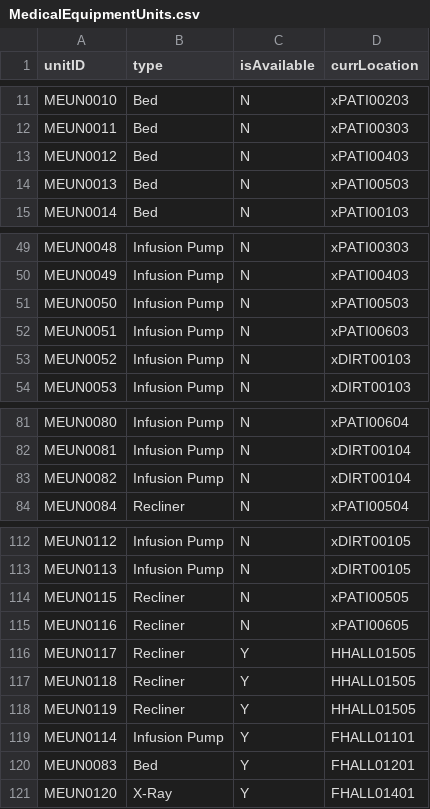
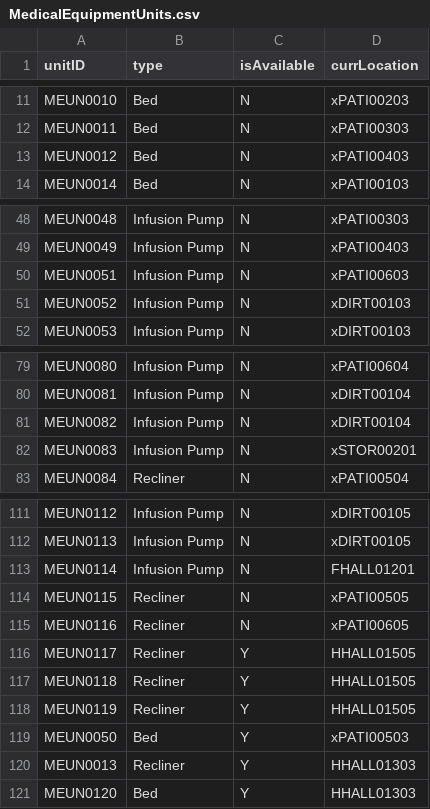
Before and after one commit to nadavk2002/CS3733-D22-Team-X-Prototype-1, a CSV file: MedicalEquipmentUnits.csv, drawn as a sheet; only a part is shown, gaps mark what is left out.

```diff
--- a/MedicalEquipmentUnits.csv
+++ b/MedicalEquipmentUnits.csv
@@ -13,3 +13,2 @@ MEUN0011,Bed,N,xPATI00303
 MEUN0012,Bed,N,xPATI00403
-MEUN0013,Bed,N,xPATI00503
 MEUN0014,Bed,N,xPATI00103
@@ -50,3 +49,2 @@ MEUN0048,Infusion Pump,N,xPATI00303
 MEUN0049,Infusion Pump,N,xPATI00403
-MEUN0050,Infusion Pump,N,xPATI00503
 MEUN0051,Infusion Pump,N,xPATI00603
@@ -83,2 +81,3 @@ MEUN0081,Infusion Pump,N,xDIRT00104
 MEUN0082,Infusion Pump,N,xDIRT00104
+MEUN0083,Infusion Pump,N,xSTOR00201
 MEUN0084,Recliner,N,xPATI00504
@@ -113,2 +112,3 @@ MEUN0112,Infusion Pump,N,xDIRT00105
 MEUN0113,Infusion Pump,N,xDIRT00105
+MEUN0114,Infusion Pump,N,FHALL01201
 MEUN0115,Recliner,N,xPATI00505
@@ -118,4 +118,4 @@ MEUN0118,Recliner,Y,HHALL01505
 MEUN0119,Recliner,Y,HHALL01505
-MEUN0114,Infusion Pump,Y,FHALL01101
-MEUN0083,Bed,Y,FHALL01201
-MEUN0120,X-Ray,Y,FHALL01401
+MEUN0050,Bed,Y,xPATI00503
+MEUN0013,Recliner,Y,HHALL01303
+MEUN0120,Bed,Y,HHALL01303
```
Also changed, not shown: TowerLocationsX.csv, 4 other files.
